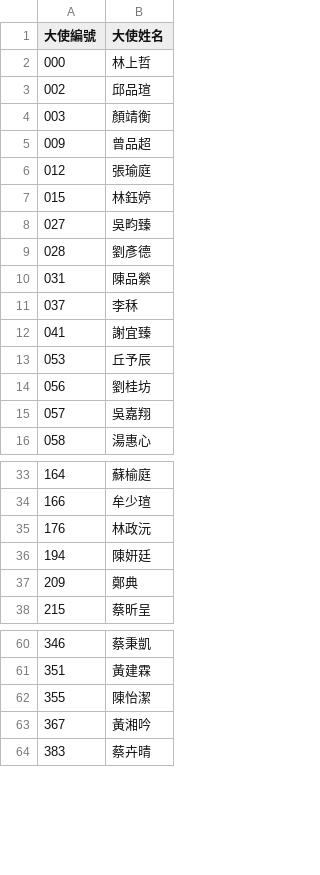
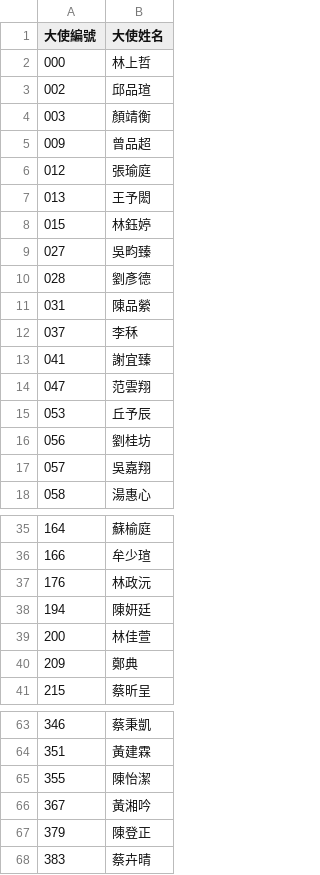
Before and after one commit to Eight826/nuva_1st_graduation, a CSV file: scripts/data/attendees.csv, drawn as a sheet; only a part is shown, gaps mark what is left out; the diff names each change by its address in the sheet, - before the commit and + after, or states it on an @@ line.

```diff
--- a/scripts/data/attendees.csv
+++ b/scripts/data/attendees.csv
+row 7: 013 | 王予閎
+row 14: 047 | 范雲翔
+row 39: 200 | 林佳萱
+row 67: 379 | 陳登正
```
